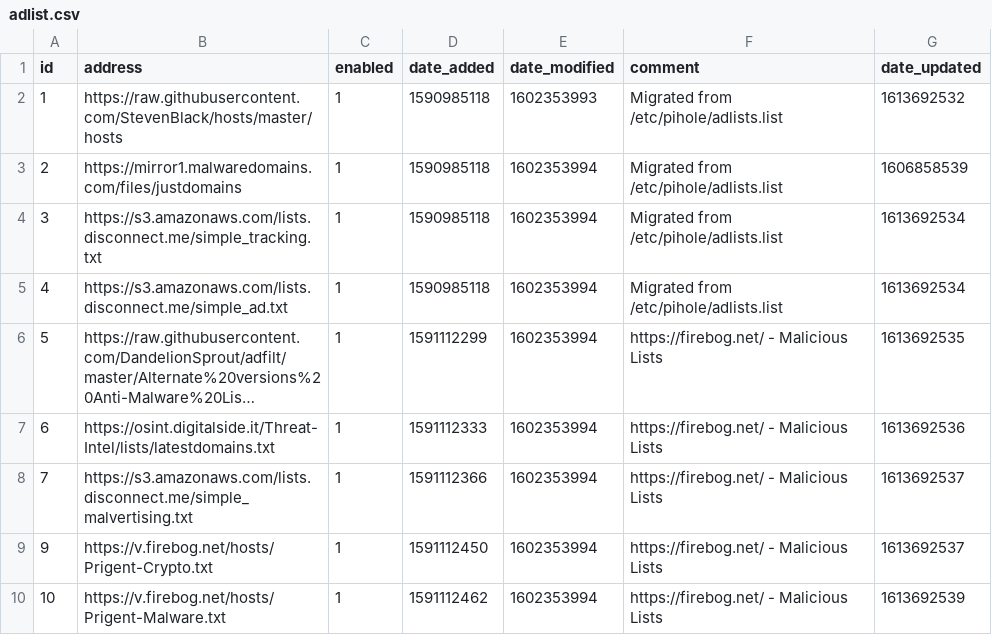
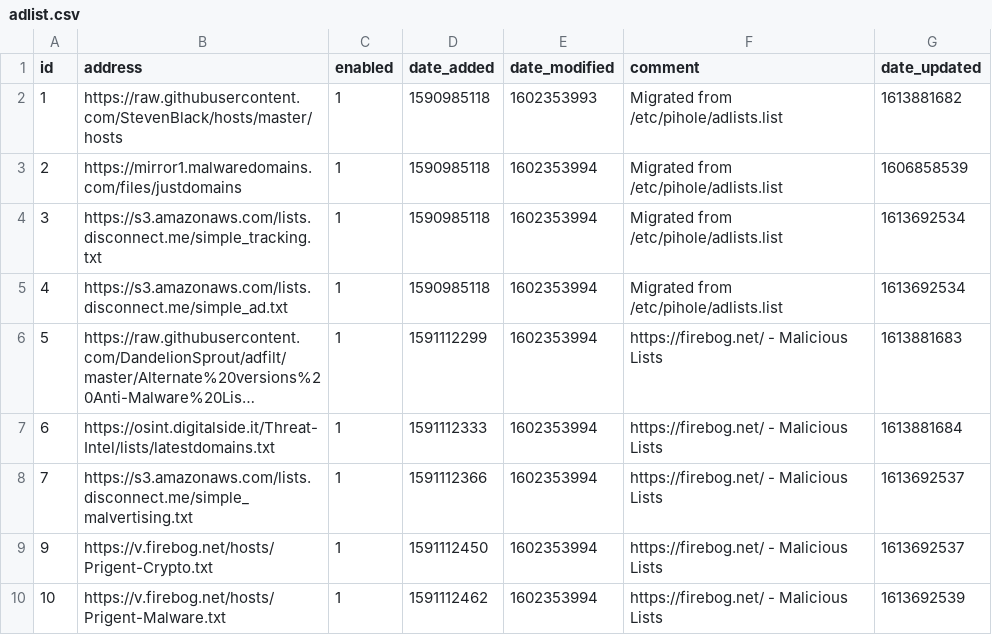
Before and after one commit to SWDesertPenguin/my-pihole-lists, a CSV file: adlist.csv, drawn as a sheet; only a part is shown; long unchanged cells end in …; the diff covers the shown part only; the diff names each change by its address in the sheet, - before the commit and + after, or states it on an @@ line.

```diff
--- a/adlist.csv
+++ b/adlist.csv
-G2 (date_updated): 1613692532
+G2 (date_updated): 1613881682
-G6 (date_updated): 1613692535
+G6 (date_updated): 1613881683
-G7 (date_updated): 1613692536
+G7 (date_updated): 1613881684
```
Also changed, not shown: 18 edited cells elsewhere in this file.
